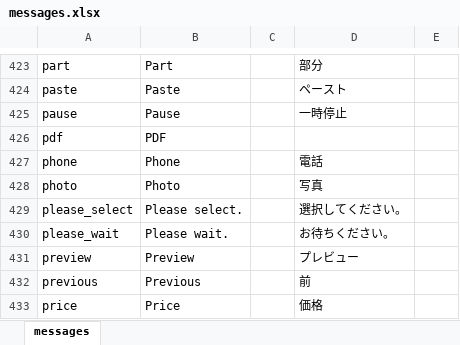
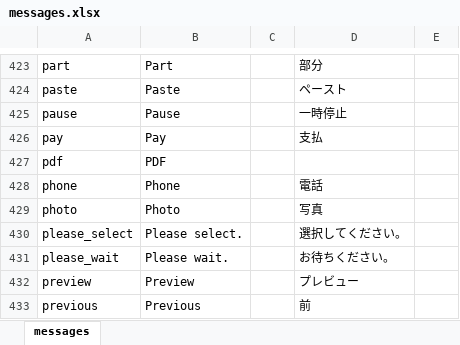
Before and after one commit to almothafar/FinePlay, an Excel workbook: conf/messages.xlsx, sheet messages, drawn as a sheet; only a part is shown, gaps mark what is left out; the shorter side is filled out with more unchanged rows; values as stored, in another font and other column widths than the file's, no borders; the diff names each change by its address in the sheet, - before the commit and + after, or states it on an @@ line.

```diff
--- a/conf/messages.xlsx (sheet messages)
+++ b/conf/messages.xlsx (sheet messages)
+row 426: pay | Pay |  | 支払
```
Also changed, not shown: 27 other files.
